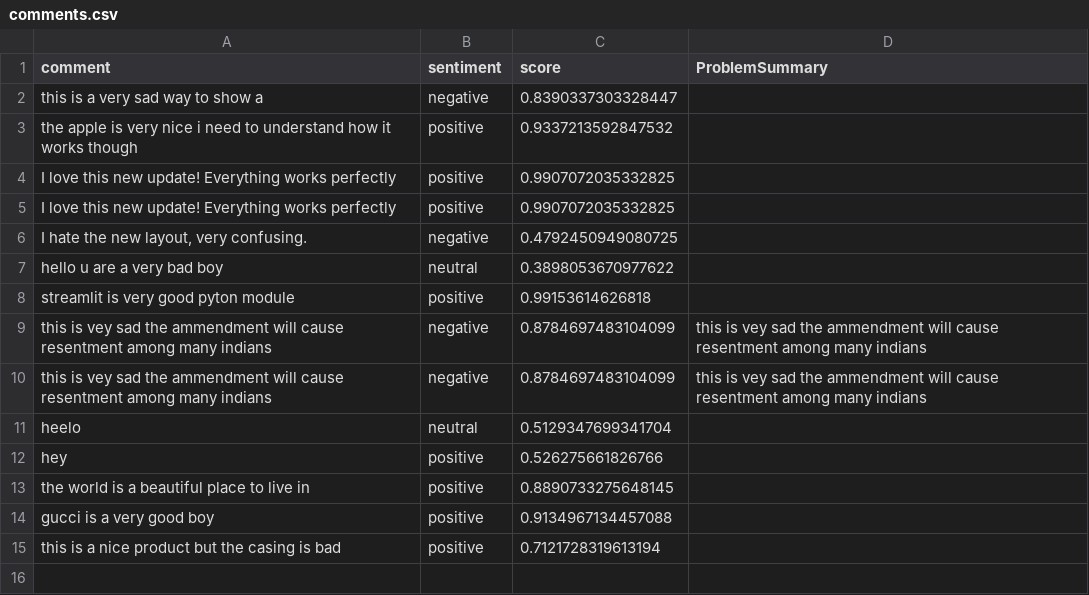
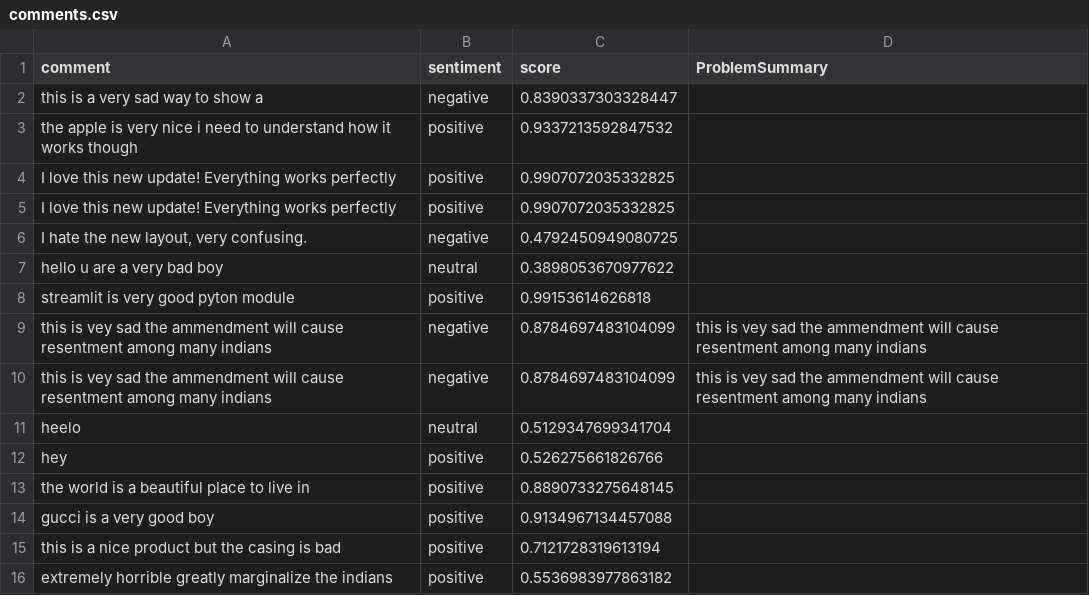
Before and after one commit to ivanho-git/commentanalysis, a CSV file: comments.csv, drawn as a sheet.

Commit message:
Update comments 2025-09-22 19:44:10.717269

```diff
--- a/comments.csv
+++ b/comments.csv
@@ -20 +20,2 @@ gucci is a very good boy,positive,0.9134967134457088,
 this is a nice product but the casing is bad,positive,0.7121728319613194,
+extremely horrible greatly marginalize the indians,positive,0.5536983977863182,
```
